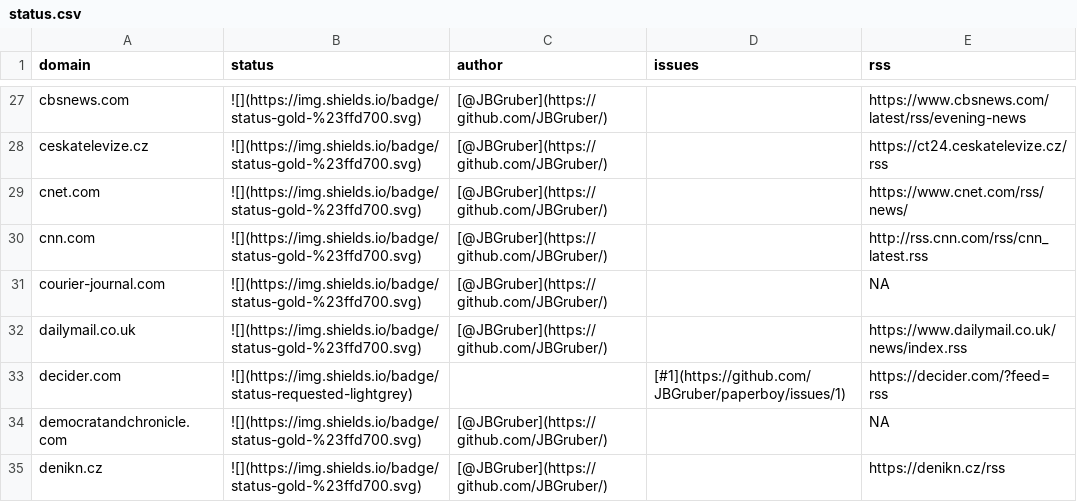
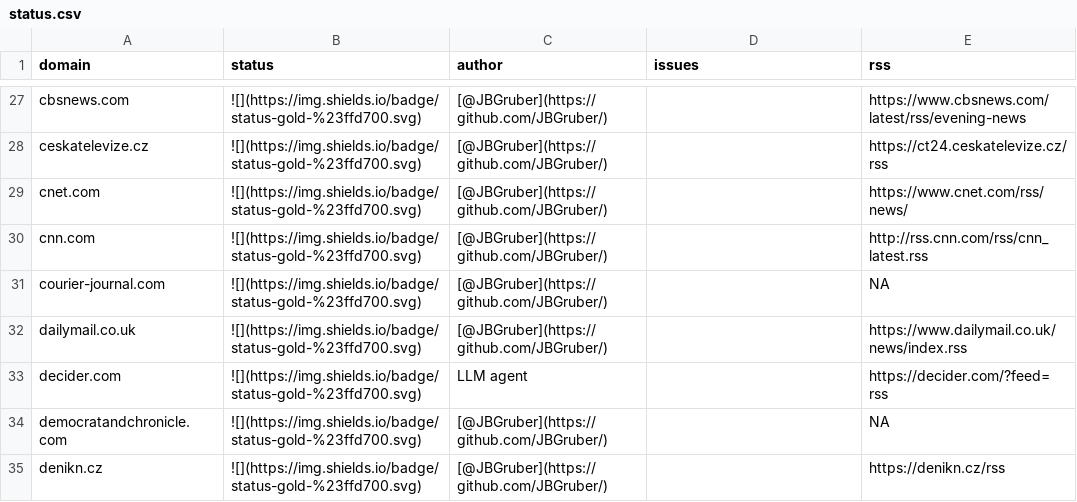
Before and after one commit to JBGruber/paperboy, a CSV file: inst/status.csv, drawn as a sheet; only a part is shown, gaps mark what is left out.

```diff
--- a/inst/status.csv
+++ b/inst/status.csv
@@ -32,3 +32,3 @@
 "dailymail.co.uk","![](https://img.shields.io/badge/status-gold-%23ffd700.svg)","[@JBGruber](https://github.com/JBGruber/)","","https://www.dailymail.co.uk/news/index.rss"
-"decider.com","![](https://img.shields.io/badge/status-requested-lightgrey)","","[#1](https://github.com/JBGruber/paperboy/issues/1)","https://decider.com/?feed=rss"
+"decider.com","![](https://img.shields.io/badge/status-gold-%23ffd700.svg)","LLM agent","","https://decider.com/?feed=rss"
 "democratandchronicle.com","![](https://img.shields.io/badge/status-gold-%23ffd700.svg)","[@JBGruber](https://github.com/JBGruber/)","",NA
```
Also changed, not shown: 3 other files.
